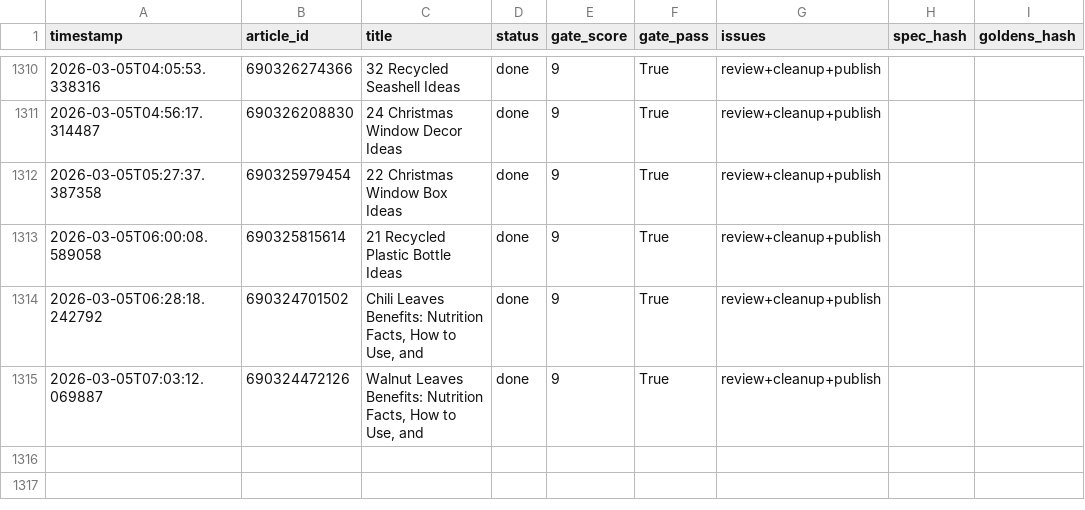
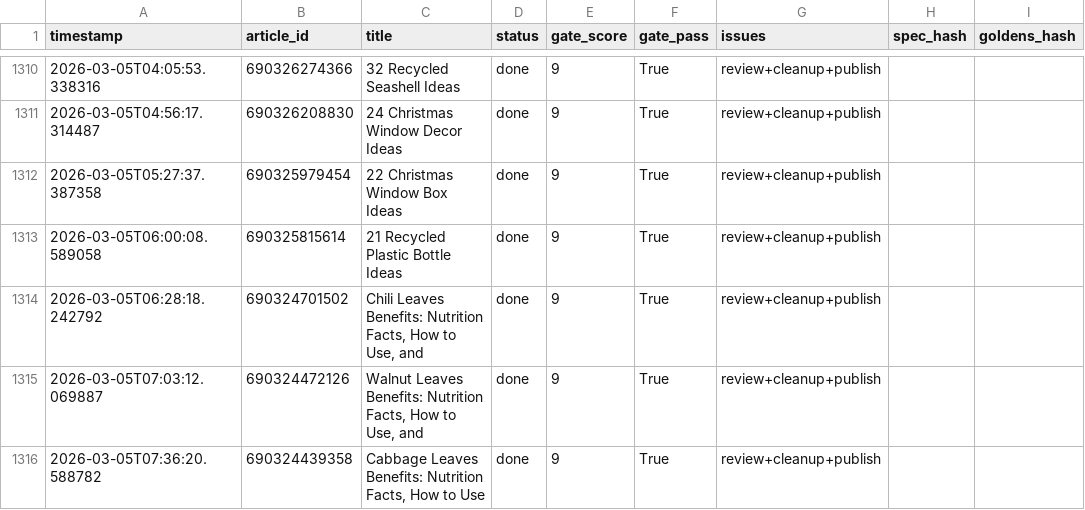
Before and after one commit to rozy0311/Shopify-Blog-Automation---Github-Actions, a CSV file: Agent - Pinterest -Shopify Blog Autopilot - End-to-End Content Factory/pipeline_v2/anti_drift_run_log.csv, drawn as a sheet; only a part is shown, gaps mark what is left out; the diff names each change by its address in the sheet, - before the commit and + after, or states it on an @@ line.

```diff
--- a/Agent - Pinterest -Shopify Blog Autopilot - End-to-End Content Factory/pipeline_v2/anti_drift_run_log.csv
+++ b/Agent - Pinterest -Shopify Blog Autopilot - End-to-End Content Factory/pipeline_v2/anti_drift_run_log.csv
+row 1316: 2026-03-05T07:36:20.588782 | 690324439358 | Cabbage Leaves Benefits: Nutrition Facts, How to Use | done | 9 | True | review+cleanup+publish
```
Also changed, not shown: 2 other files.
